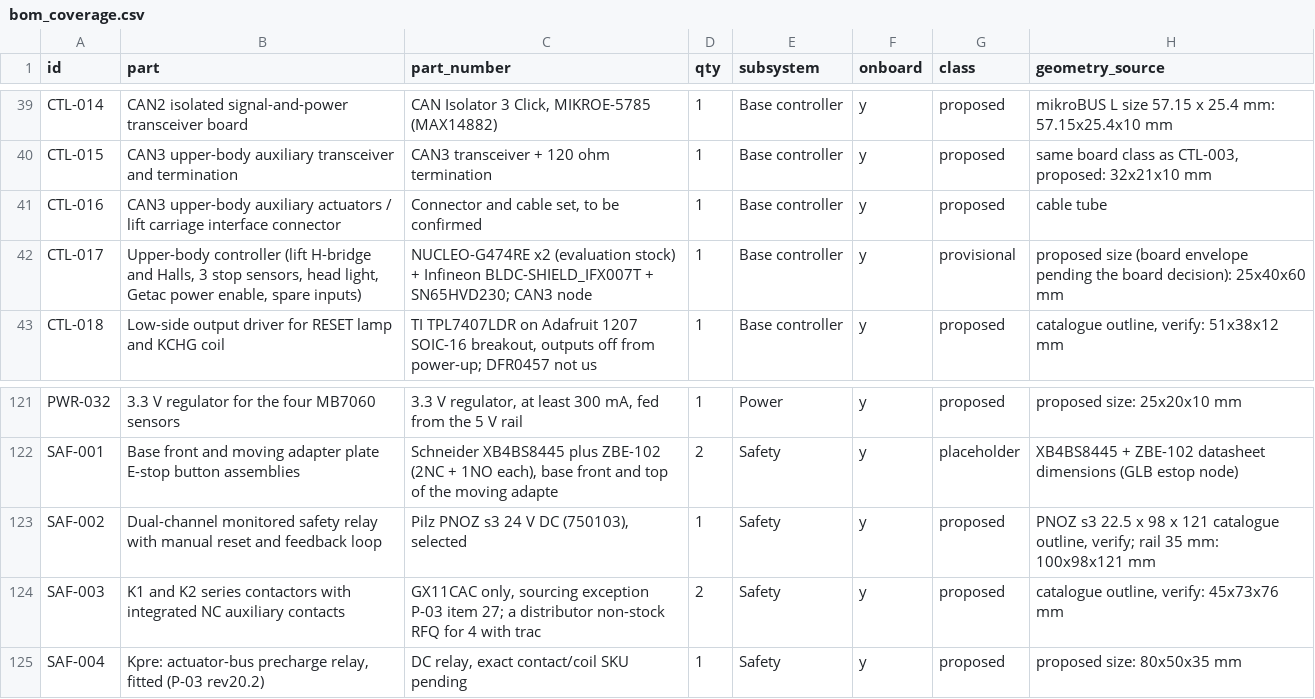
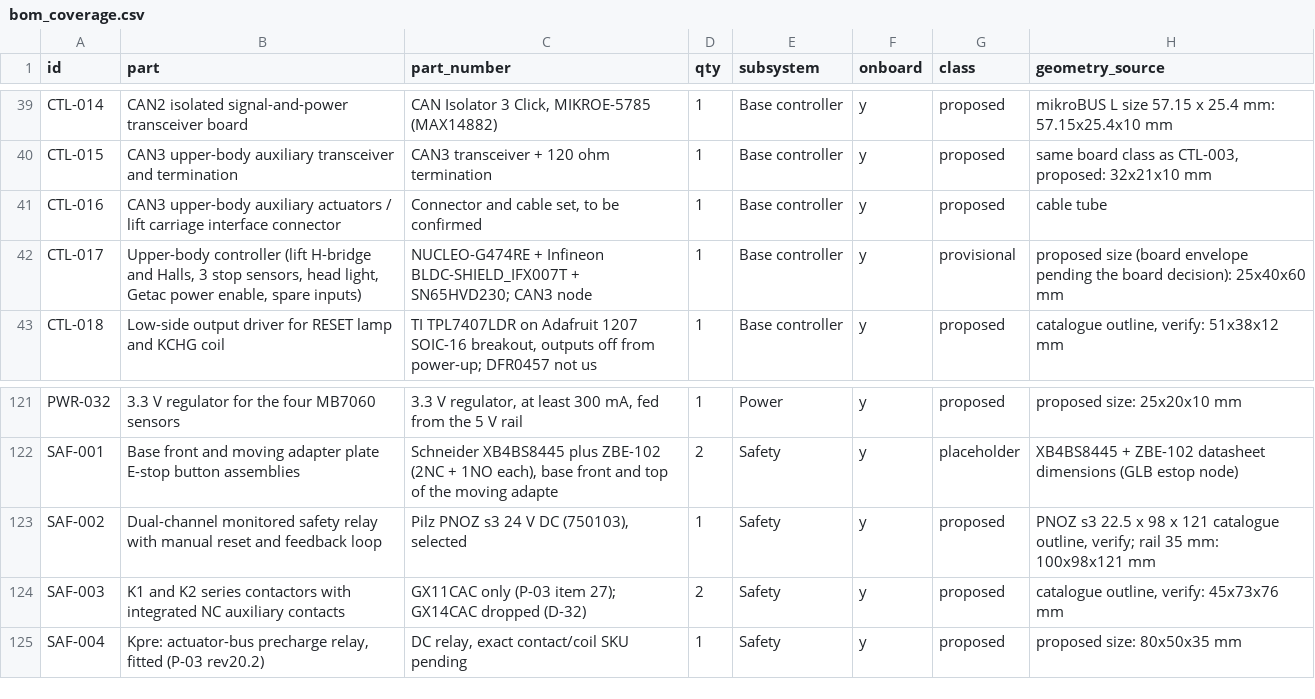
Before and after one commit to openAMRobot/openamrobot-docs, a CSV file: docs/assets/roadmap/model/bom_coverage.csv, drawn as a sheet; only a part is shown, gaps mark what is left out; the diff names each change by its address in the sheet, - before the commit and + after, or states it on an @@ line.

```diff
--- a/docs/assets/roadmap/model/bom_coverage.csv
+++ b/docs/assets/roadmap/model/bom_coverage.csv
-C42 (part_number): NUCLEO-G474RE x2 (evaluation stock) + Infineon…
+C42 (part_number): NUCLEO-G474RE + Infineon…
-C124 (part_number): GX11CAC only, sourcing exception P-03 item 27; a distributor non-stock RFQ for 4 with trac
+C124 (part_number): GX11CAC only (P-03 item 27); GX14CAC dropped (D-32)
```
Also changed, not shown: 2 other files.
